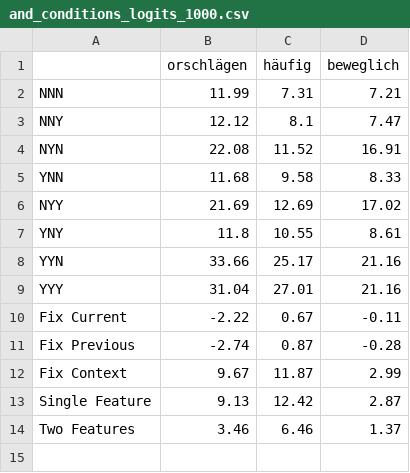
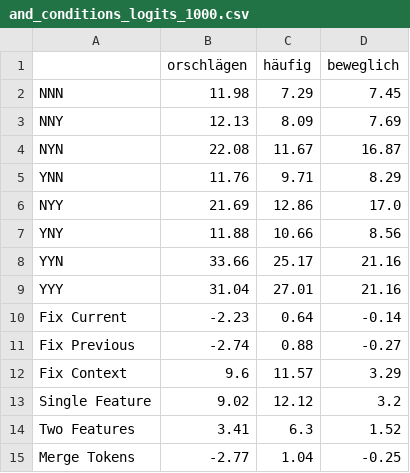
Before and after one commit to lovis-heindrich/context-neurons-streamlit, a CSV file: data/and_neurons/and_conditions_logits_1000.csv, drawn as a sheet.

```diff
--- a/data/and_neurons/and_conditions_logits_1000.csv
+++ b/data/and_neurons/and_conditions_logits_1000.csv
@@ -1,14 +1,15 @@
 ,orschlägen, häufig, beweglich
-NNN,11.99,7.31,7.21
-NNY,12.12,8.1,7.47
-NYN,22.08,11.52,16.91
-YNN,11.68,9.58,8.33
-NYY,21.69,12.69,17.02
-YNY,11.8,10.55,8.61
+NNN,11.98,7.29,7.45
+NNY,12.13,8.09,7.69
+NYN,22.08,11.67,16.87
+YNN,11.76,9.71,8.29
+NYY,21.69,12.86,17.0
+YNY,11.88,10.66,8.56
 YYN,33.66,25.17,21.16
 YYY,31.04,27.01,21.16
-Fix Current,-2.22,0.67,-0.11
-Fix Previous,-2.74,0.87,-0.28
-Fix Context,9.67,11.87,2.99
-Single Feature,9.13,12.42,2.87
-Two Features,3.46,6.46,1.37
+Fix Current,-2.23,0.64,-0.14
+Fix Previous,-2.74,0.88,-0.27
+Fix Context,9.6,11.57,3.29
+Single Feature,9.02,12.12,3.2
+Two Features,3.41,6.3,1.52
+Merge Tokens,-2.77,1.04,-0.25
```
Also changed, not shown: data/and_neurons/and_conditions_logits_2000.csv, data/and_neurons/and_conditions_loss_1000.csv, 15 other files.
